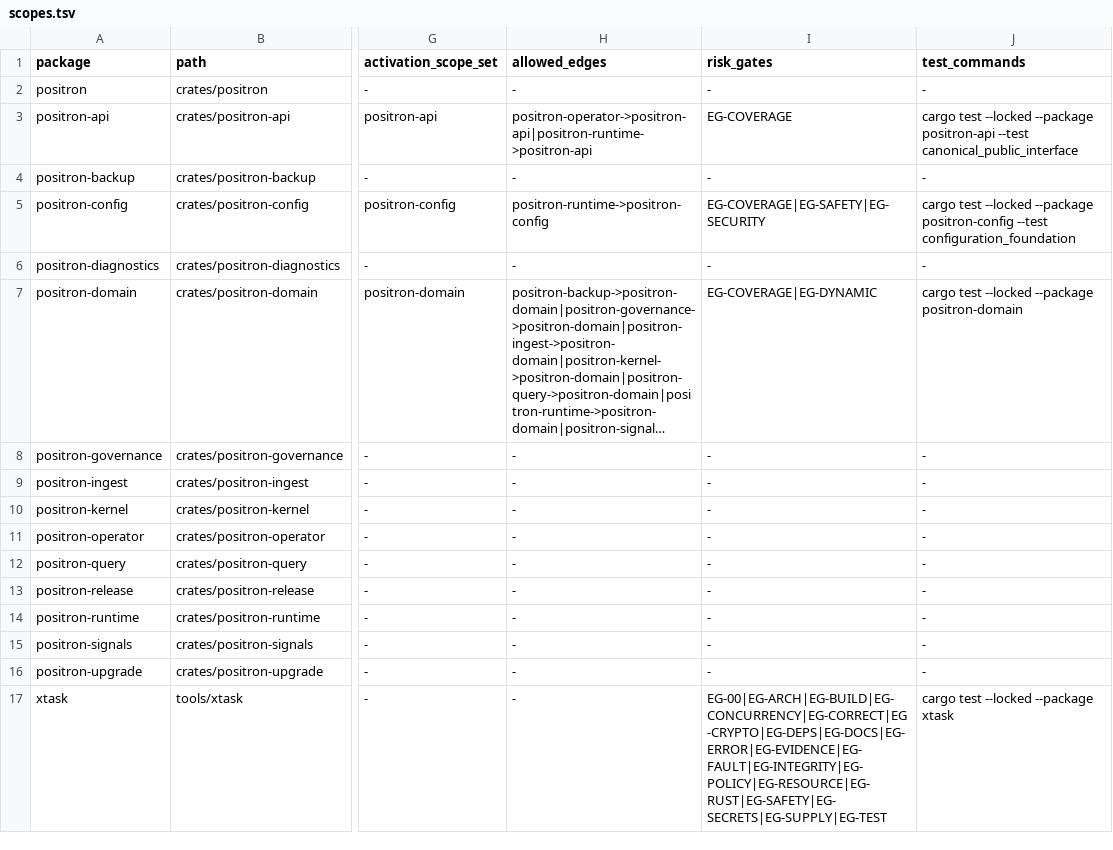
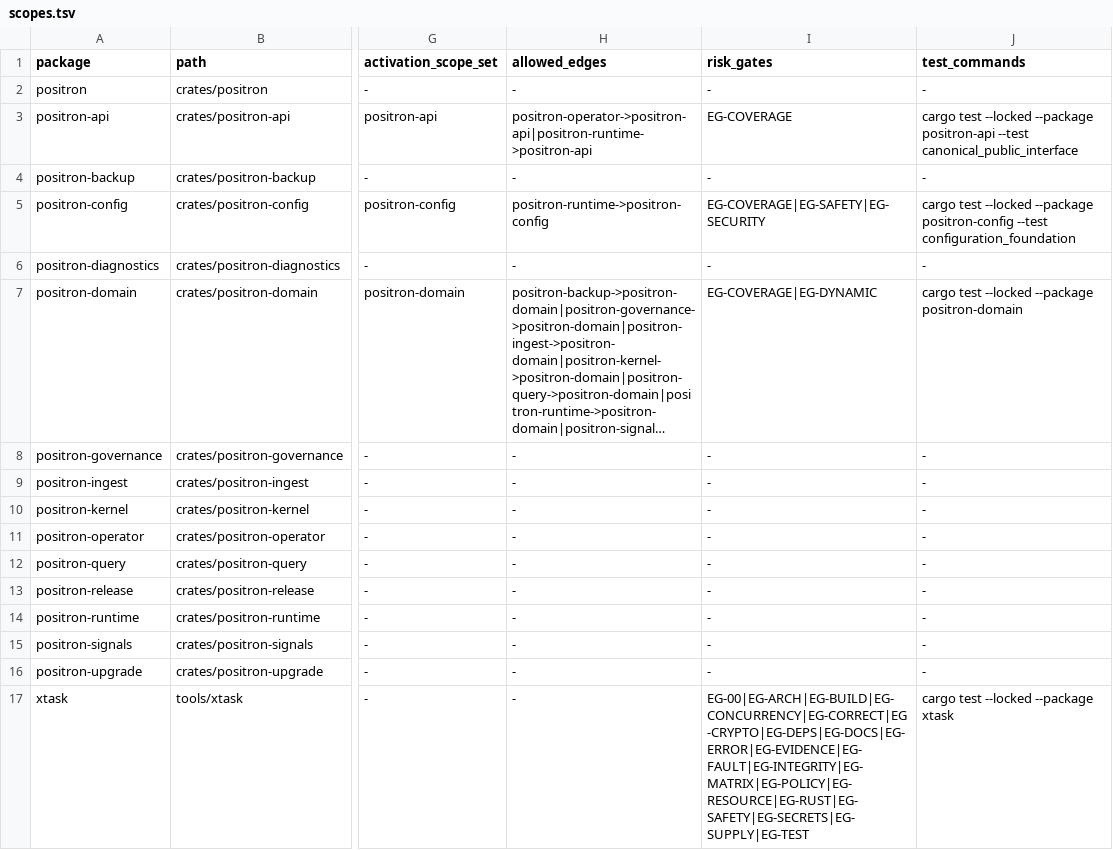
Before and after one commit to guaracloud/positron, a TSV file: qualification/engineering/scopes.tsv, drawn as a sheet; only a part is shown, gaps mark what is left out; long unchanged cells end in …; the diff names each change by its address in the sheet, - before the commit and + after, or states it on an @@ line.

Commit message:
feat(quality): add exact target matrix runners

```diff
--- a/qualification/engineering/scopes.tsv
+++ b/qualification/engineering/scopes.tsv
-I17 (risk_gates): EG-00|EG-ARCH|EG-BUILD|EG-CONCURRENCY|EG-CORRECT|EG-CRYPTO|EG-DEPS|EG-DOCS|EG-ERROR|EG-EVIDENCE|EG-FAULT|EG-INTEGRITY|EG-POLICY|EG-RESOURCE|EG-RUST|EG-SAFETY|EG-SECRETS|EG-SUPPLY|EG-TEST
+I17 (risk_gates): EG-00|EG-ARCH|EG-BUILD|EG-CONCURRENCY|EG-CORRECT|EG-CRYPTO|EG-DEPS|EG-DOCS|EG-ERROR|EG-EVIDENCE|EG-FAULT|EG-INTEGRITY|EG-MATRIX|EG-POLICY|EG-RESOURCE|EG-RUST|EG-SAFETY|EG-SECRETS|EG-SUPPLY|EG-TEST
```
Also changed, not shown: 11 other files.
